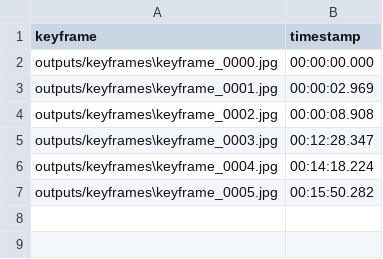
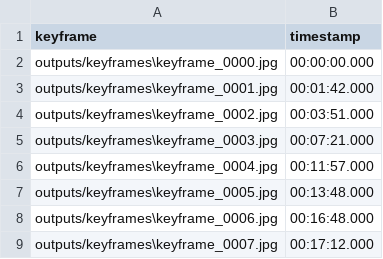
Before and after one commit to Video-Summerization-Project/Visual-Extraction-Engine, a CSV file: outputs/keyframes.csv, drawn as a sheet.

Commit message:
update keyframe selection

```diff
--- a/outputs/keyframes.csv
+++ b/outputs/keyframes.csv
@@ -2,6 +2,8 @@ keyframe,timestamp
 outputs/keyframes\keyframe_0000.jpg,00:00:00.000
-outputs/keyframes\keyframe_0001.jpg,00:00:02.969
-outputs/keyframes\keyframe_0002.jpg,00:00:08.908
-outputs/keyframes\keyframe_0003.jpg,00:12:28.347
-outputs/keyframes\keyframe_0004.jpg,00:14:18.224
-outputs/keyframes\keyframe_0005.jpg,00:15:50.282
+outputs/keyframes\keyframe_0001.jpg,00:01:42.000
+outputs/keyframes\keyframe_0002.jpg,00:03:51.000
+outputs/keyframes\keyframe_0003.jpg,00:07:21.000
+outputs/keyframes\keyframe_0004.jpg,00:11:57.000
+outputs/keyframes\keyframe_0005.jpg,00:13:48.000
+outputs/keyframes\keyframe_0006.jpg,00:16:48.000
+outputs/keyframes\keyframe_0007.jpg,00:17:12.000
```
Also changed, not shown: 7 other files.
